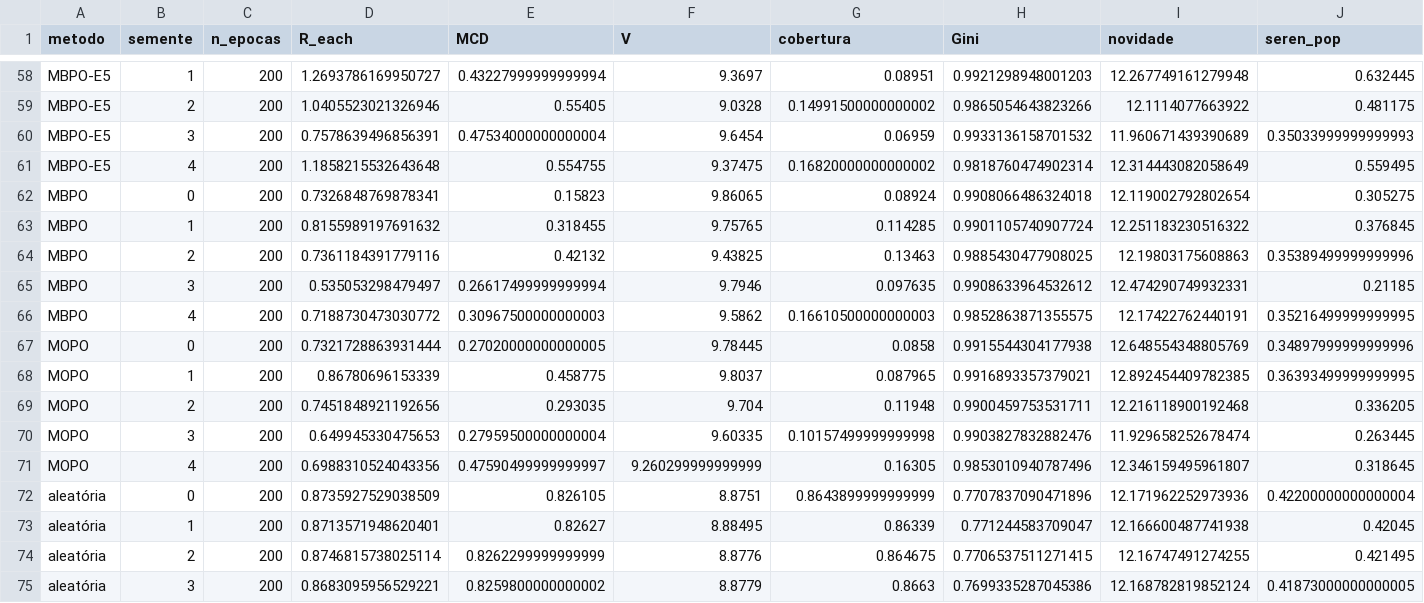
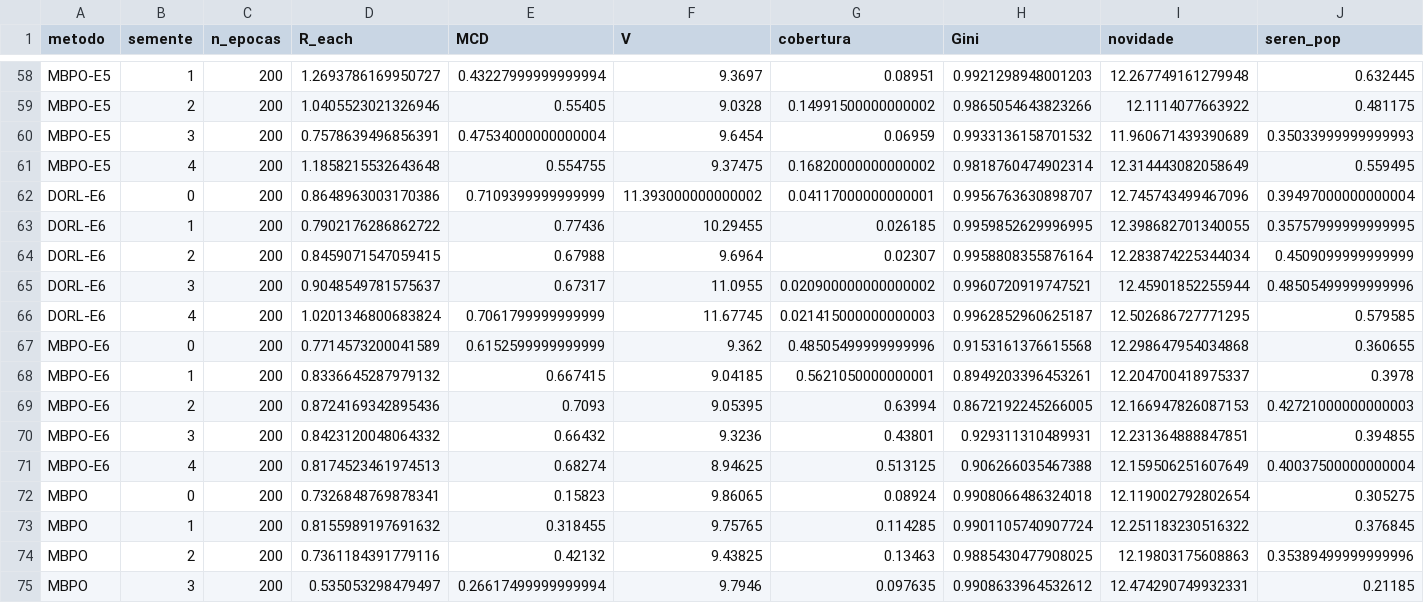
Before and after one commit to orlow04/Residencia, a CSV file: results/alem/alem_por_semente.csv, drawn as a sheet; only a part is shown, gaps mark what is left out; the shorter side is filled out with more unchanged rows; rows hold the shown columns only; the diff names each change by its address in the sheet, - before the commit and + after, or states it on an @@ line.

```diff
--- a/results/alem/alem_por_semente.csv
+++ b/results/alem/alem_por_semente.csv
+row 62: DORL-E6 | 0 | 200 | 0.8648963003170386 | 0.7109399999999999 | 11.393000000000002 | 0.04117000000000001 | 0.9956763630898707 | 12.745743499467096 | 0.39497000000000004
+row 63: DORL-E6 | 1 | 200 | 0.7902176286862722 | 0.77436 | 10.29455 | 0.026185 | 0.9959852629996995 | 12.398682701340055 | 0.35757999999999995
+row 64: DORL-E6 | 2 | 200 | 0.8459071547059415 | 0.67988 | 9.6964 | 0.02307 | 0.9958808355876164 | 12.283874225344034 | 0.4509099999999999
+row 65: DORL-E6 | 3 | 200 | 0.9048549781575637 | 0.67317 | 11.0955 | 0.020900000000000002 | 0.9960720919747521 | 12.45901852255944 | 0.48505499999999996
+row 66: DORL-E6 | 4 | 200 | 1.0201346800683824 | 0.7061799999999999 | 11.67745 | 0.021415000000000003 | 0.9962852960625187 | 12.502686727771295 | 0.579585
+row 67: MBPO-E6 | 0 | 200 | 0.7714573200041589 | 0.6152599999999999 | 9.362 | 0.48505499999999996 | 0.9153161376615568 | 12.298647954034868 | 0.360655
+row 68: MBPO-E6 | 1 | 200 | 0.8336645287979132 | 0.667415 | 9.04185 | 0.5621050000000001 | 0.8949203396453261 | 12.204700418975337 | 0.3978
+row 69: MBPO-E6 | 2 | 200 | 0.8724169342895436 | 0.7093 | 9.05395 | 0.63994 | 0.8672192245266005 | 12.166947826087153 | 0.42721000000000003
+row 70: MBPO-E6 | 3 | 200 | 0.8423120048064332 | 0.66432 | 9.3236 | 0.43801 | 0.929311310489931 | 12.231364888847851 | 0.394855
+row 71: MBPO-E6 | 4 | 200 | 0.8174523461974513 | 0.68274 | 8.94625 | 0.513125 | 0.906266035467388 | 12.159506251607649 | 0.40037500000000004
```
Also changed, not shown: results/alem/alem_resumo.csv, results/bolha/bolha_por_semente.csv, 16 other files.
